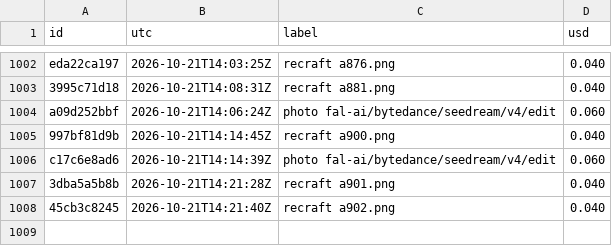
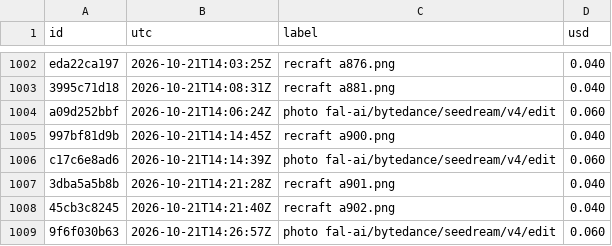
Before and after one commit to captainunderpantz67/graphicteesco, a CSV file: docs/fal-spend.csv, drawn as a sheet; only a part is shown, gaps mark what is left out.

```diff
--- a/docs/fal-spend.csv
+++ b/docs/fal-spend.csv
@@ -1008 +1008,2 @@ c17c6e8ad6,2026-10-21T14:14:39Z,photo fal-ai/bytedance/seedream/v4/edit,0.060
 45cb3c8245,2026-10-21T14:21:40Z,recraft a902.png,0.040
+9f6f030b63,2026-10-21T14:26:57Z,photo fal-ai/bytedance/seedream/v4/edit,0.060
```
Also changed, not shown: 10 other files.
